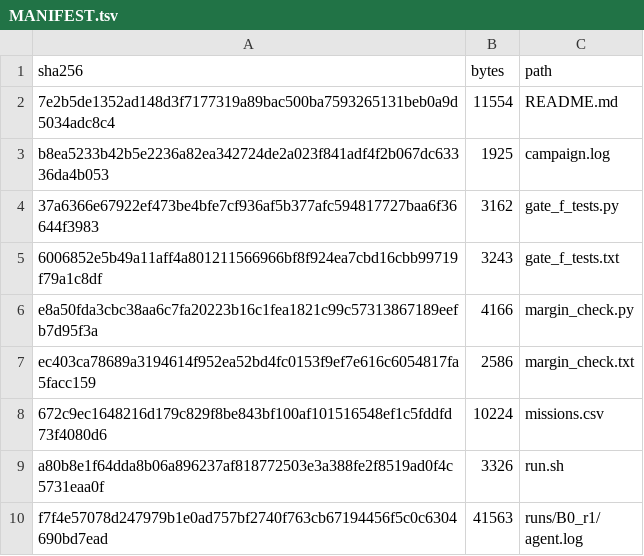
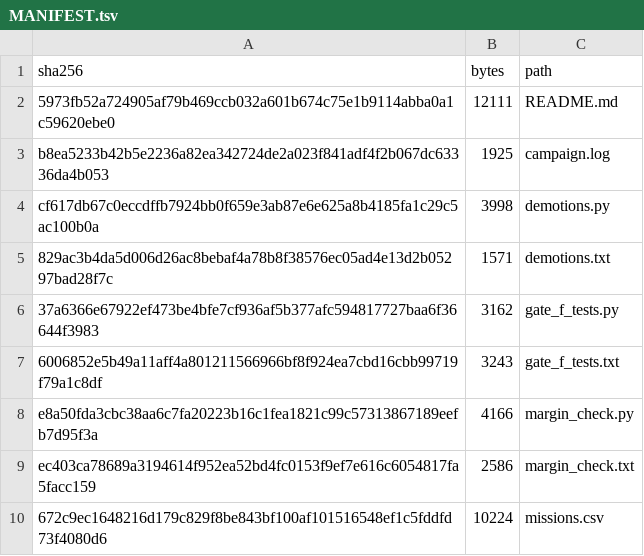
Before and after one commit to OctogenarianOw/CapstoneProject, a TSV file: experiments/2026-10-22_campaign_w3/MANIFEST.tsv, drawn as a sheet; only a part is shown; the shorter side is filled out with more unchanged rows.

```diff
--- a/experiments/2026-10-22_campaign_w3/MANIFEST.tsv
+++ b/experiments/2026-10-22_campaign_w3/MANIFEST.tsv
@@ -1,4 +1,6 @@
 sha256	bytes	path
-7e2b5de1352ad148d3f7177319a89bac500ba7593265131beb0a9d5034adc8c4	11554	README.md
+5973fb52a724905af79b469ccb032a601b674c75e1b9114abba0a1c59620ebe0	12111	README.md
 b8ea5233b42b5e2236a82ea342724de2a023f841adf4f2b067dc63336da4b053	1925	campaign.log
+cf617db67c0eccdffb7924bb0f659e3ab87e6e625a8b4185fa1c29c5ac100b0a	3998	demotions.py
+829ac3b4da5d006d26ac8bebaf4a78b8f38576ec05ad4e13d2b05297bad28f7c	1571	demotions.txt
 37a6366e67922ef473be4bfe7cf936af5b377afc594817727baa6f36644f3983	3162	gate_f_tests.py
```
Also changed, not shown: 4 other files.
